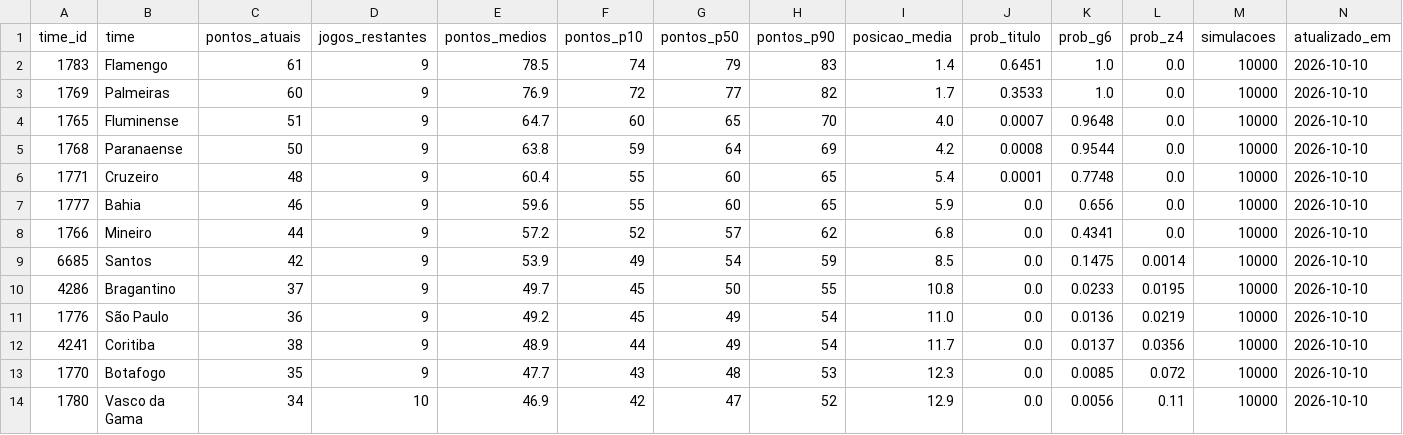
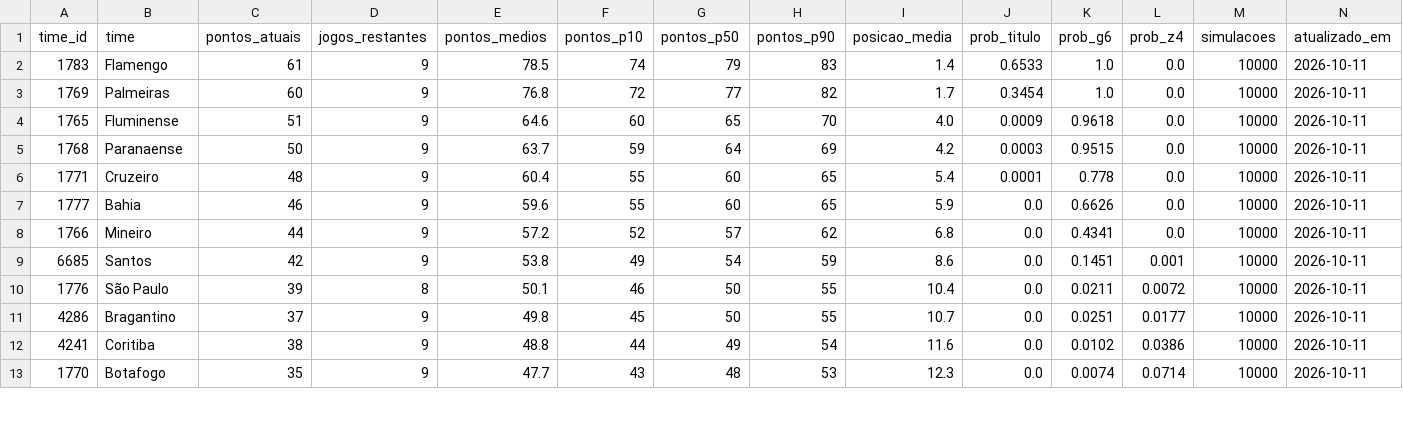
Before and after one commit to edsonsena15-lab/analise_corinthians, a CSV file: simulacao_serie_a.csv, drawn as a sheet; only a part is shown; the diff covers the shown part only.

```diff
--- a/simulacao_serie_a.csv
+++ b/simulacao_serie_a.csv
@@ -1,14 +1,13 @@
 time_id,time,pontos_atuais,jogos_restantes,pontos_medios,pontos_p10,pontos_p50,pontos_p90,posicao_media,prob_titulo,prob_g6,prob_z4,simulacoes,atualizado_em
-1783,Flamengo,61,9,78.5,74,79,83,1.4,0.6451,1.0,0.0,10000,2026-10-10
-1769,Palmeiras,60,9,76.9,72,77,82,1.7,0.3533,1.0,0.0,10000,2026-10-10
-1765,Fluminense,51,9,64.7,60,65,70,4.0,0.0007,0.9648,0.0,10000,2026-10-10
-1768,Paranaense,50,9,63.8,59,64,69,4.2,0.0008,0.9544,0.0,10000,2026-10-10
-1771,Cruzeiro,48,9,60.4,55,60,65,5.4,0.0001,0.7748,0.0,10000,2026-10-10
-1777,Bahia,46,9,59.6,55,60,65,5.9,0.0,0.656,0.0,10000,2026-10-10
-1766,Mineiro,44,9,57.2,52,57,62,6.8,0.0,0.4341,0.0,10000,2026-10-10
-6685,Santos,42,9,53.9,49,54,59,8.5,0.0,0.1475,0.0014,10000,2026-10-10
-4286,Bragantino,37,9,49.7,45,50,55,10.8,0.0,0.0233,0.0195,10000,2026-10-10
-1776,São Paulo,36,9,49.2,45,49,54,11.0,0.0,0.0136,0.0219,10000,2026-10-10
-4241,Coritiba,38,9,48.9,44,49,54,11.7,0.0,0.0137,0.0356,10000,2026-10-10
-1770,Botafogo,35,9,47.7,43,48,53,12.3,0.0,0.0085,0.072,10000,2026-10-10
-1780,Vasco da Gama,34,10,46.9,42,47,52,12.9,0.0,0.0056,0.11,10000,2026-10-10
+1783,Flamengo,61,9,78.5,74,79,83,1.4,0.6533,1.0,0.0,10000,2026-10-11
+1769,Palmeiras,60,9,76.8,72,77,82,1.7,0.3454,1.0,0.0,10000,2026-10-11
+1765,Fluminense,51,9,64.6,60,65,70,4.0,0.0009,0.9618,0.0,10000,2026-10-11
+1768,Paranaense,50,9,63.7,59,64,69,4.2,0.0003,0.9515,0.0,10000,2026-10-11
+1771,Cruzeiro,48,9,60.4,55,60,65,5.4,0.0001,0.778,0.0,10000,2026-10-11
+1777,Bahia,46,9,59.6,55,60,65,5.9,0.0,0.6626,0.0,10000,2026-10-11
+1766,Mineiro,44,9,57.2,52,57,62,6.8,0.0,0.4341,0.0,10000,2026-10-11
+6685,Santos,42,9,53.8,49,54,59,8.6,0.0,0.1451,0.001,10000,2026-10-11
+1776,São Paulo,39,8,50.1,46,50,55,10.4,0.0,0.0211,0.0072,10000,2026-10-11
+4286,Bragantino,37,9,49.8,45,50,55,10.7,0.0,0.0251,0.0177,10000,2026-10-11
+4241,Coritiba,38,9,48.8,44,49,54,11.6,0.0,0.0102,0.0386,10000,2026-10-11
+1770,Botafogo,35,9,47.7,43,48,53,12.3,0.0,0.0074,0.0714,10000,2026-10-11
```
Also changed, not shown: 1 added row and 30 edited cells elsewhere in this file, artilharia_corinthians.csv, tabela_serie_a.csv, 1 other file.
